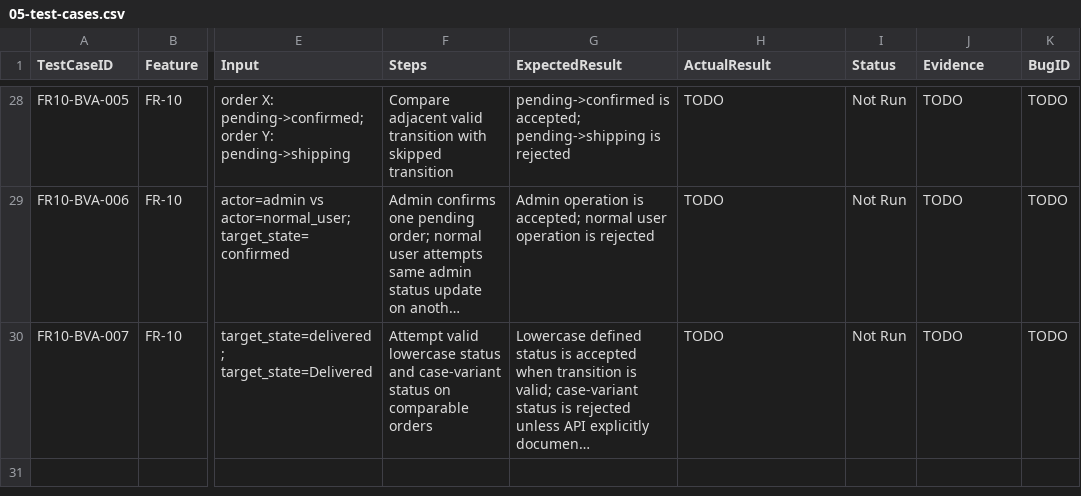
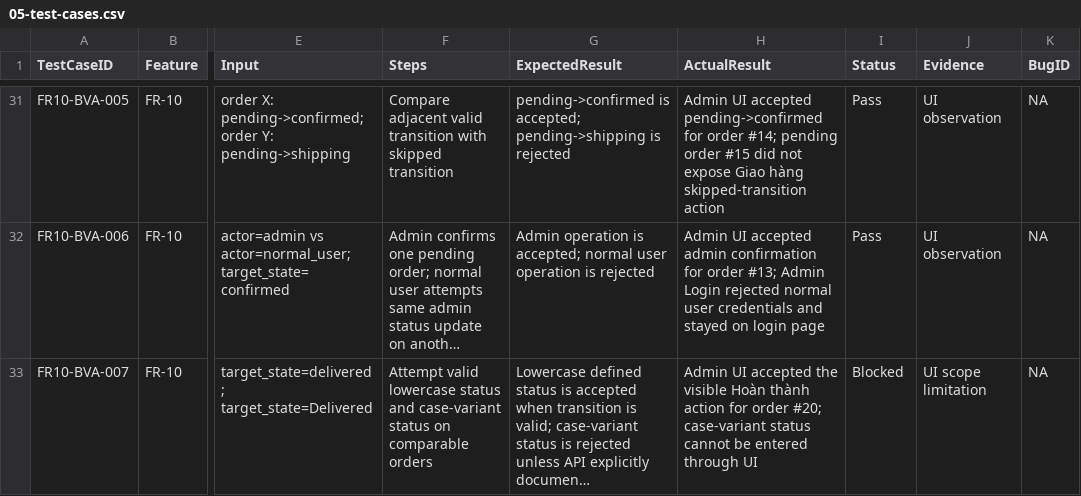
Before and after one commit to tnnhuaa/eshop-sut, a CSV file: features/FR10_Order_State_Machine/05-test-cases.csv, drawn as a sheet; only a part is shown, gaps mark what is left out; long unchanged cells end in …; addresses are those after the commit; the diff covers the shown part only; the diff names each change by its address in the sheet, - before the commit and + after, or states it on an @@ line.

Commit message:
test(fr10): record execution evidence and bug reports

```diff
--- a/features/FR10_Order_State_Machine/05-test-cases.csv
+++ b/features/FR10_Order_State_Machine/05-test-cases.csv
-H31 (ActualResult): TODO
+H31 (ActualResult): Admin UI accepted pending->confirmed for order #14; pending order #15 did not expose Giao hàng skipped-transition action
-I31:I32 (Status): Not Run
+I31:I32 (Status): Pass
-J31:J32 (Evidence): TODO
+J31:J32 (Evidence): UI observation
-K31:K33 (BugID): TODO
+K31:K33 (BugID): NA
-H32 (ActualResult): TODO
+H32 (ActualResult): Admin UI accepted admin confirmation for order #13; Admin Login rejected normal user credentials and stayed on login page
-H33 (ActualResult): TODO
+H33 (ActualResult): Admin UI accepted the visible Hoàn thành action for order #20; case-variant status cannot be entered through UI
-I33 (Status): Not Run
+I33 (Status): Blocked
-J33 (Evidence): TODO
+J33 (Evidence): UI scope limitation
```
Also changed, not shown: 3 added rows and 104 edited cells elsewhere in this file, supporting/requirement-traceability-matrix.csv, 12 other files.
